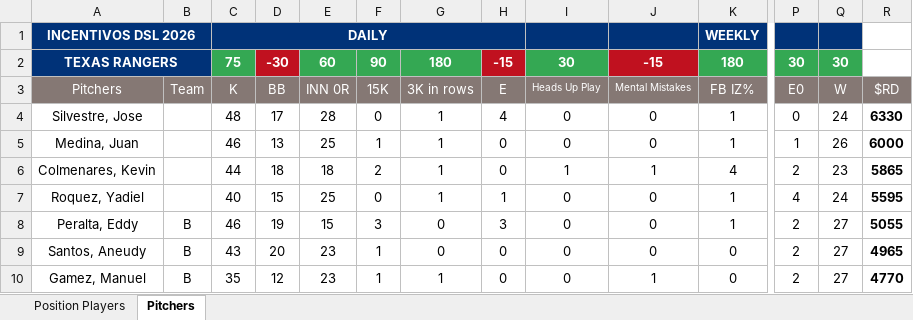
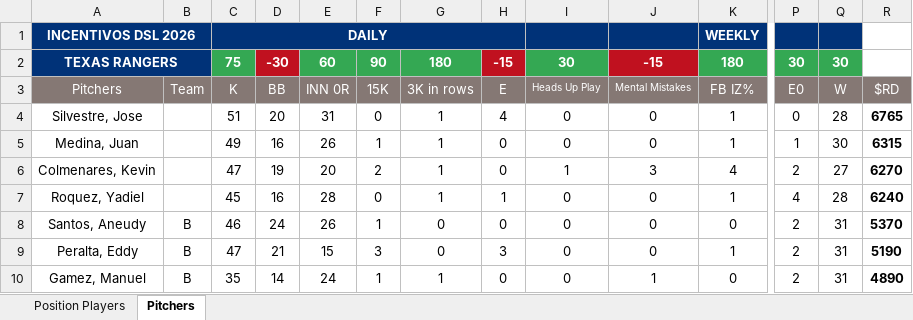
Before and after one commit to AlfredoGIIB/rangers-incentive-league, an Excel workbook: Incentives System - DR TEX 2026.xlsx, sheet Pitchers, drawn as a sheet; only a part is shown, gaps mark what is left out; values as stored, in another font and other column widths than the file's, no borders; charts and pictures and conditional formats not drawn; removed rows and columns are numbered as before the commit, all else as after; rows hold the shown columns only; the diff covers the shown part only; the diff names each change by its address in the sheet, - before the commit and + after, or states it on an @@ line.

```diff
--- a/Incentives System - DR TEX 2026.xlsx (sheet Pitchers)
+++ b/Incentives System - DR TEX 2026.xlsx (sheet Pitchers)
-C4: 48
+C4: 51
-D4: 17
+D4: 20
-E4: 28
+E4: 31
-Q4: 24
+Q4: 28
-R4: 6330
+R4: 6765
-C5: 46
+C5: 49
-D5: 13
+D5: 16
-E5: 25
+E5: 26
-Q5: 26
+Q5: 30
-R5: 6000
+R5: 6315
-C6: 44
+C6: 47
-D6: 18
+D6: 19
-E6: 18
+E6: 20
-J6: 1
+J6: 3
-Q6: 23
+Q6: 27
-R6: 5865
+R6: 6270
-C7: 40
+C7: 45
-D7: 15
+D7: 16
-E7: 25
+E7: 28
-Q7: 24
+Q7: 28
-R7: 5595
+R7: 6240
+row 8: Santos, Aneudy | B | 46 | 24 | 26 | 1 | 0 | 0 | 0 | 0 | 0 | 2 | 31 | 5370
-C9: 46
+C9: 47
-D9: 19
+D9: 21
-Q9: 27
+Q9: 31
-R9: 5055
+R9: 5190
-row 9: Santos, Aneudy | B | 43 | 20 | 23 | 1 | 0 | 0 | 0 | 0 | 0 | 2 | 27 | 4965
-D10: 12
+D10: 14
-E10: 23
+E10: 24
-Q10: 27
+Q10: 31
-R10: 4770
+R10: 4890
```
Also changed, not shown: 7 added rows, 7 removed rows, 86 edited cells and cell formats elsewhere in this sheet, sheet Position Players, formulas that keep their value.
